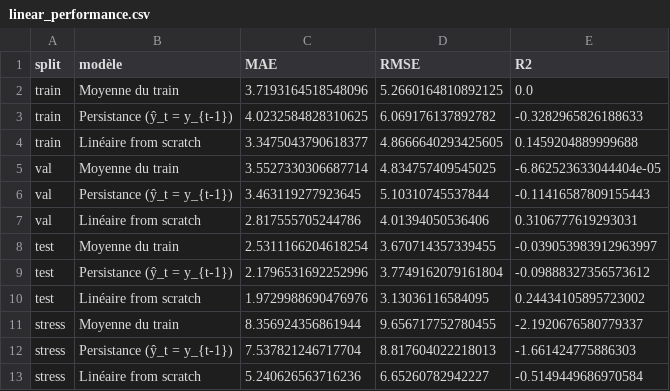
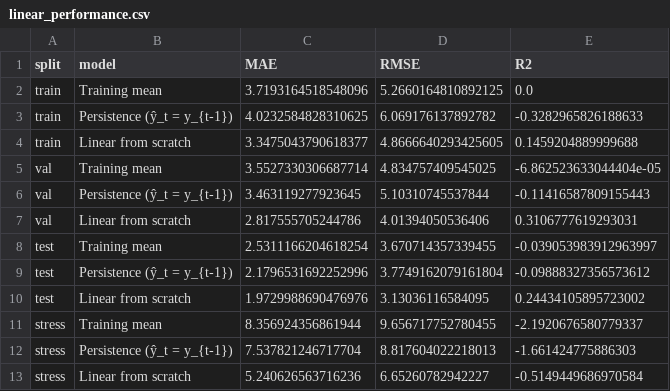
Before and after one commit to HenryFalko/final-project-math, a CSV file: results/linear_performance.csv, drawn as a sheet.

```diff
--- a/results/linear_performance.csv
+++ b/results/linear_performance.csv
@@ -1,13 +1,13 @@
-split,modèle,MAE,RMSE,R2
-train,Moyenne du train,3.7193164518548096,5.2660164810892125,0.0
-train,Persistance (ŷ_t = y_{t-1}),4.0232584828310625,6.069176137892782,-0.3282965826188633
-train,Linéaire from scratch,3.3475043790618377,4.8666640293425605,0.1459204889999688
-val,Moyenne du train,3.5527330306687714,4.834757409545025,-6.862523633044404e-05
-val,Persistance (ŷ_t = y_{t-1}),3.463119277923645,5.10310745537844,-0.11416587809155443
-val,Linéaire from scratch,2.817555705244786,4.01394050536406,0.3106777619293031
-test,Moyenne du train,2.5311166204618254,3.670714357339455,-0.039053983912963997
-test,Persistance (ŷ_t = y_{t-1}),2.1796531692252996,3.7749162079161804,-0.09888327356573612
-test,Linéaire from scratch,1.9729988690476976,3.13036116584095,0.24434105895723002
-stress,Moyenne du train,8.356924356861944,9.656717752780455,-2.1920676580779337
-stress,Persistance (ŷ_t = y_{t-1}),7.537821246717704,8.817604022218013,-1.661424775886303
-stress,Linéaire from scratch,5.240626563716236,6.65260782942227,-0.5149449686970584
+split,model,MAE,RMSE,R2
+train,Training mean,3.7193164518548096,5.2660164810892125,0.0
+train,Persistence (ŷ_t = y_{t-1}),4.0232584828310625,6.069176137892782,-0.3282965826188633
+train,Linear from scratch,3.3475043790618377,4.8666640293425605,0.1459204889999688
+val,Training mean,3.5527330306687714,4.834757409545025,-6.862523633044404e-05
+val,Persistence (ŷ_t = y_{t-1}),3.463119277923645,5.10310745537844,-0.11416587809155443
+val,Linear from scratch,2.817555705244786,4.01394050536406,0.3106777619293031
+test,Training mean,2.5311166204618254,3.670714357339455,-0.039053983912963997
+test,Persistence (ŷ_t = y_{t-1}),2.1796531692252996,3.7749162079161804,-0.09888327356573612
+test,Linear from scratch,1.9729988690476976,3.13036116584095,0.24434105895723002
+stress,Training mean,8.356924356861944,9.656717752780455,-2.1920676580779337
+stress,Persistence (ŷ_t = y_{t-1}),7.537821246717704,8.817604022218013,-1.661424775886303
+stress,Linear from scratch,5.240626563716236,6.65260782942227,-0.5149449686970584
```
Also changed, not shown: results/benchmark_diffs.csv, results/linear_ablation.csv, 42 other files.
